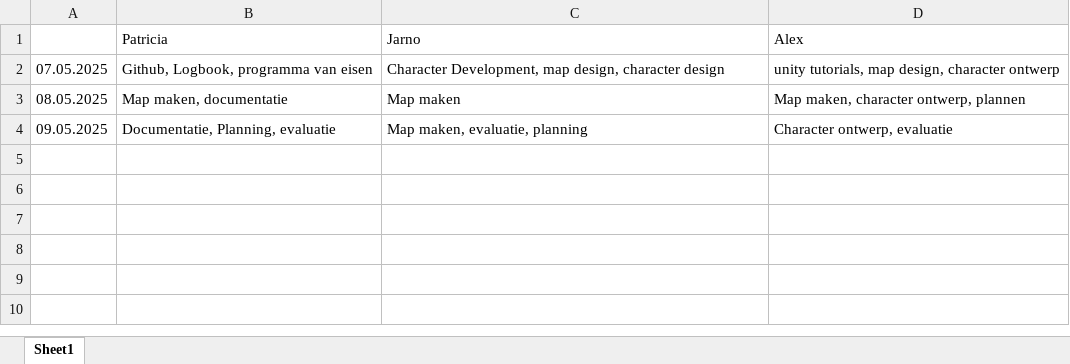
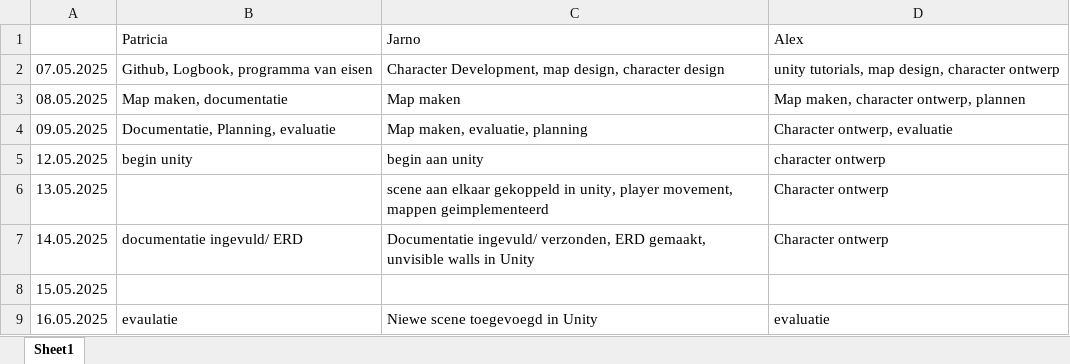
Before and after one commit to Patricia754/PRTA_Project, an Excel workbook: LogBook.xlsx, sheet Sheet1, drawn as a sheet; values as stored, in another font and other column widths than the file's, no borders; the diff names each change by its address in the sheet, - before the commit and + after, or states it on an @@ line.

```diff
--- a/LogBook.xlsx (sheet Sheet1)
+++ b/LogBook.xlsx (sheet Sheet1)
+row 5: 12.05.2025 | begin unity | begin aan unity | character ontwerp
+row 6: 13.05.2025 |  | scene aan elkaar gekoppeld in unity, player movement, mappen geimplementeerd | Character ontwerp
+row 7: 14.05.2025 | documentatie ingevuld/ ERD | Documentatie ingevuld/ verzonden, ERD gemaakt, unvisible walls in Unity | Character ontwerp
+row 8: 15.05.2025
+row 9: 16.05.2025 | evaulatie | Niewe scene toegevoegd in Unity | evaluatie
```
Also changed, not shown: 2 other files.
